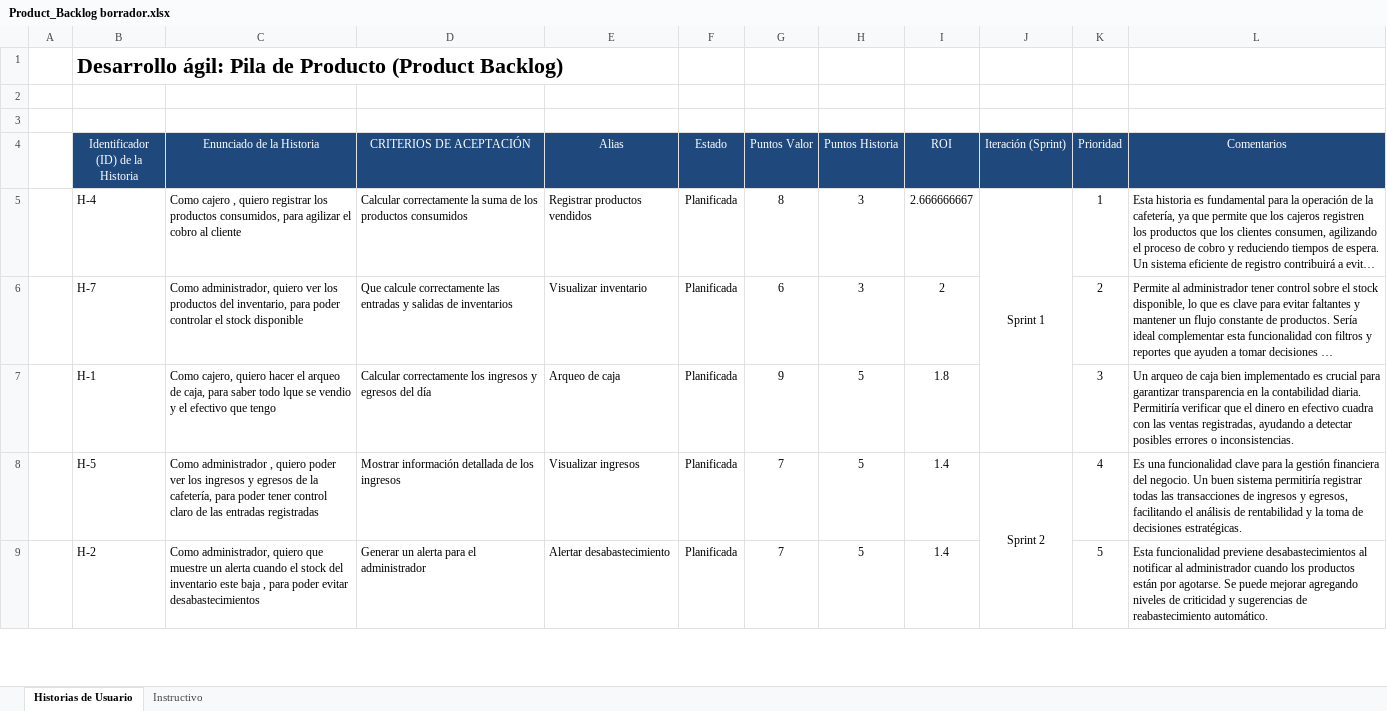
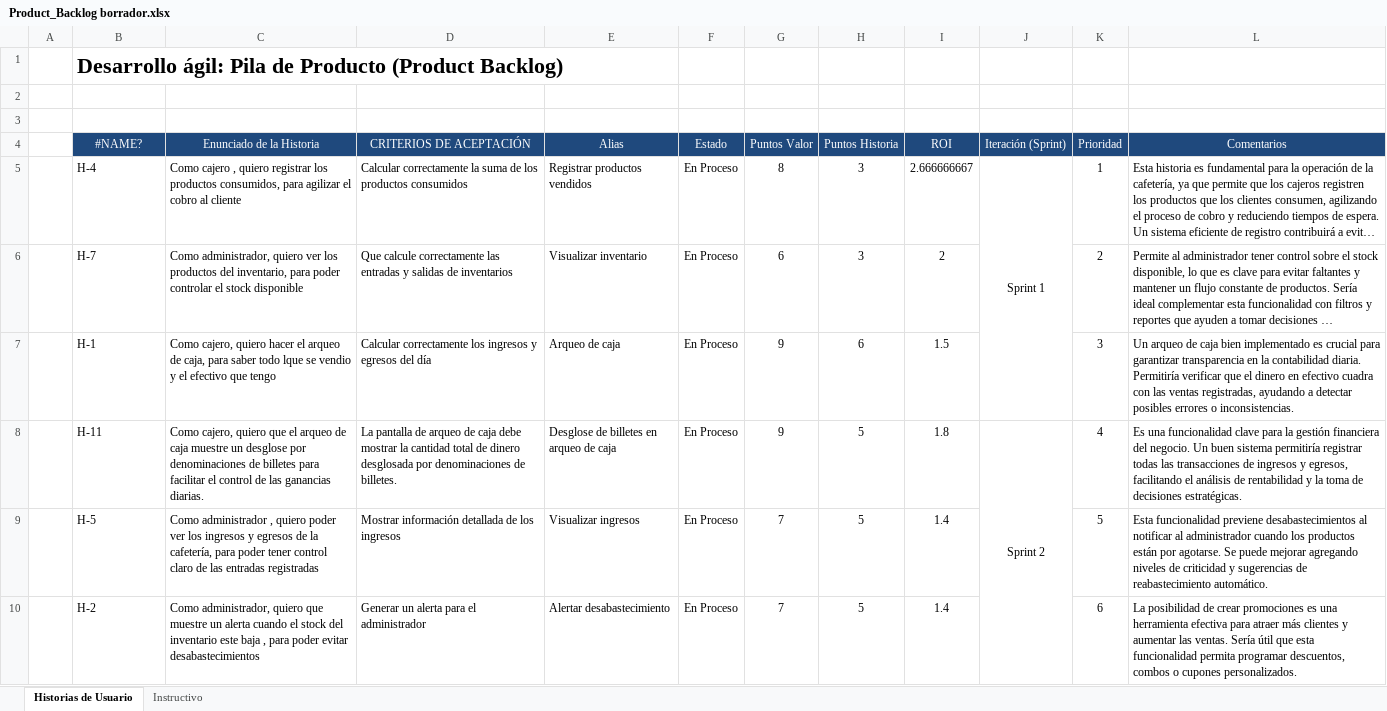
Before and after one commit to DiegoSolorzano9/ArquitecturaSoftwareDSSA, an Excel workbook: Product_Backlog borrador.xlsx, sheet Historias de Usuario, drawn as a sheet; only a part is shown; long unchanged cells end in …; values as stored, in another font and other column widths than the file's, no borders; removed rows and columns are numbered as before the commit, all else as after; the diff covers the shown part only; the diff names each change by its address in the sheet, - before the commit and + after, or states it on an @@ line.

Commit message:
Se corrigió los estilos de inventario y arqueo de caja

```diff
--- a/Product_Backlog borrador.xlsx (sheet Historias de Usuario)
+++ b/Product_Backlog borrador.xlsx (sheet Historias de Usuario)
-B4: Identificador (ID) de la Historia
+B4: #NAME?
-F5:F7 (Estado): Planificada
+F5:F7 (Estado): En Proceso
-H7 (Puntos Historia): 5
+H7 (Puntos Historia): 6
-I7 (ROI): 1.8
+I7 (ROI): 1.5
+row 8:  | H-11 | Como cajero, quiero que el arqueo de caja muestre un desglose por denominaciones de billetes para facilitar el control de las ganancias diarias. | La pantalla de arqueo de caja debe mostrar la cantidad total de dinero desglosada por denominaciones de billetes. | Desglose de billetes en arqueo de caja | En Proceso | 9 | 5 | 1.8 | Sprint 2 | 4 | Es una funcionalidad clave para la gestión financiera del negocio. Un buen sistema permitiría registrar todas las transacciones de ingresos y egresos, facilitando el análisis de rentabilidad y la toma de decisiones estratégicas.
-F9:F10 (Estado): Planificada
+F9:F10 (Estado): En Proceso
-J9 (Iteración (Sprint)): Sprint 2
+J9 (Iteración (Sprint)): (empty)
-J8:J9 merged
-K9 (Prioridad): 4
+K9 (Prioridad): 5
-L9 (Comentarios): Es una funcionalidad clave para la gestión financiera del negocio. Un buen sistema permitiría registrar todas las transacciones de ingresos y egresos, facilitando el análisis de rentabilidad y la toma de decisiones estratégicas.
+L9 (Comentarios): Esta funcionalidad previene desabastecimientos al notificar al administrador cuando los productos están por agotarse. Se puede mejorar agregando niveles de criticidad y sugerencias de reabastecimiento automático.
-K10 (Prioridad): 5
+K10 (Prioridad): 6
-L10 (Comentarios): Esta funcionalidad previene desabastecimientos al notificar al administrador cuando los productos están por agotarse. Se puede mejorar agregando niveles de criticidad y sugerencias de reabastecimiento automático.
+L10 (Comentarios): La posibilidad de crear promociones es una herramienta efectiva para atraer más clientes y aumentar las ventas. Sería útil que esta funcionalidad permita programar descuentos, combos o cupones personalizados.
```
Also changed, not shown: 2 added rows, 10 edited cells and merged cells elsewhere in this sheet, formulas that keep their value, 59 other files.
